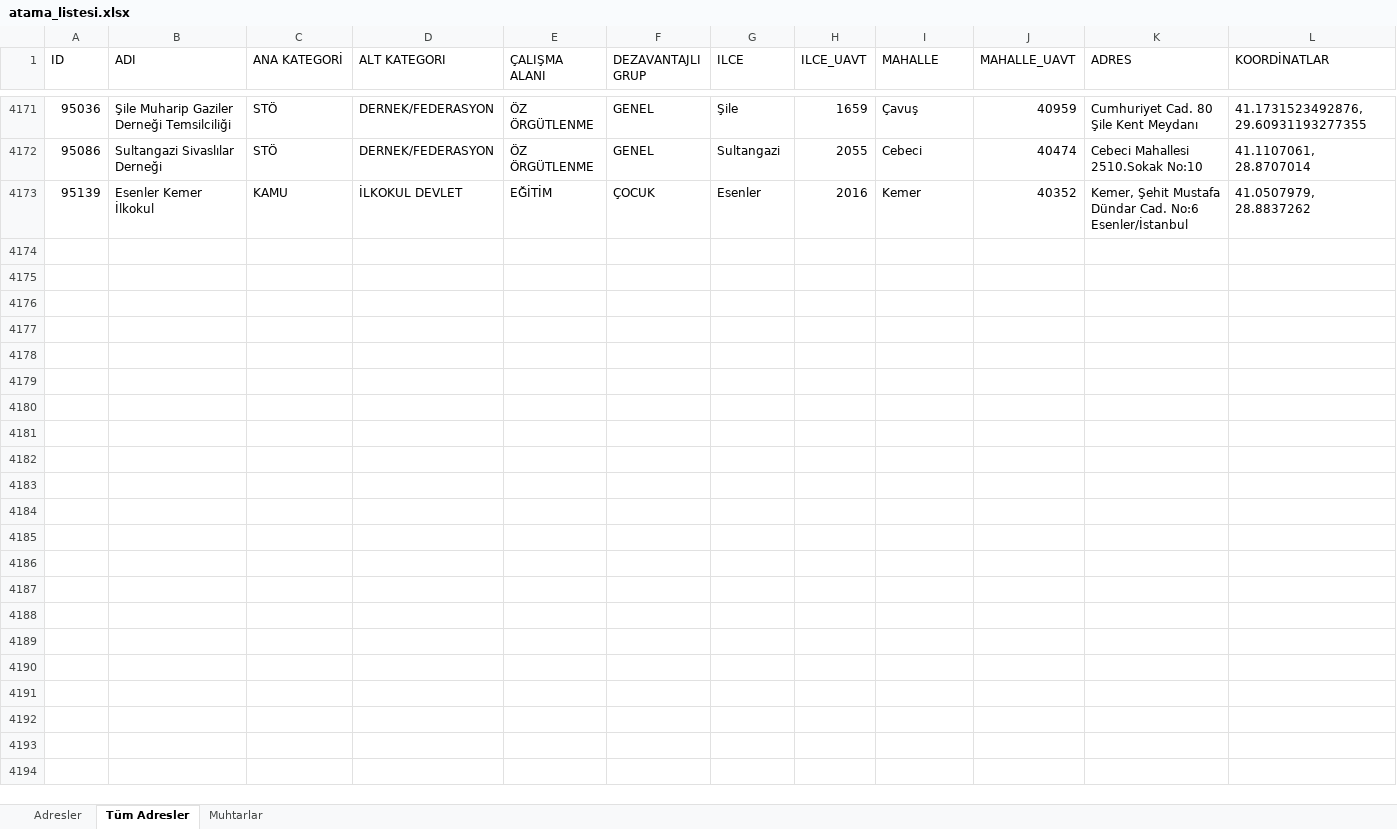
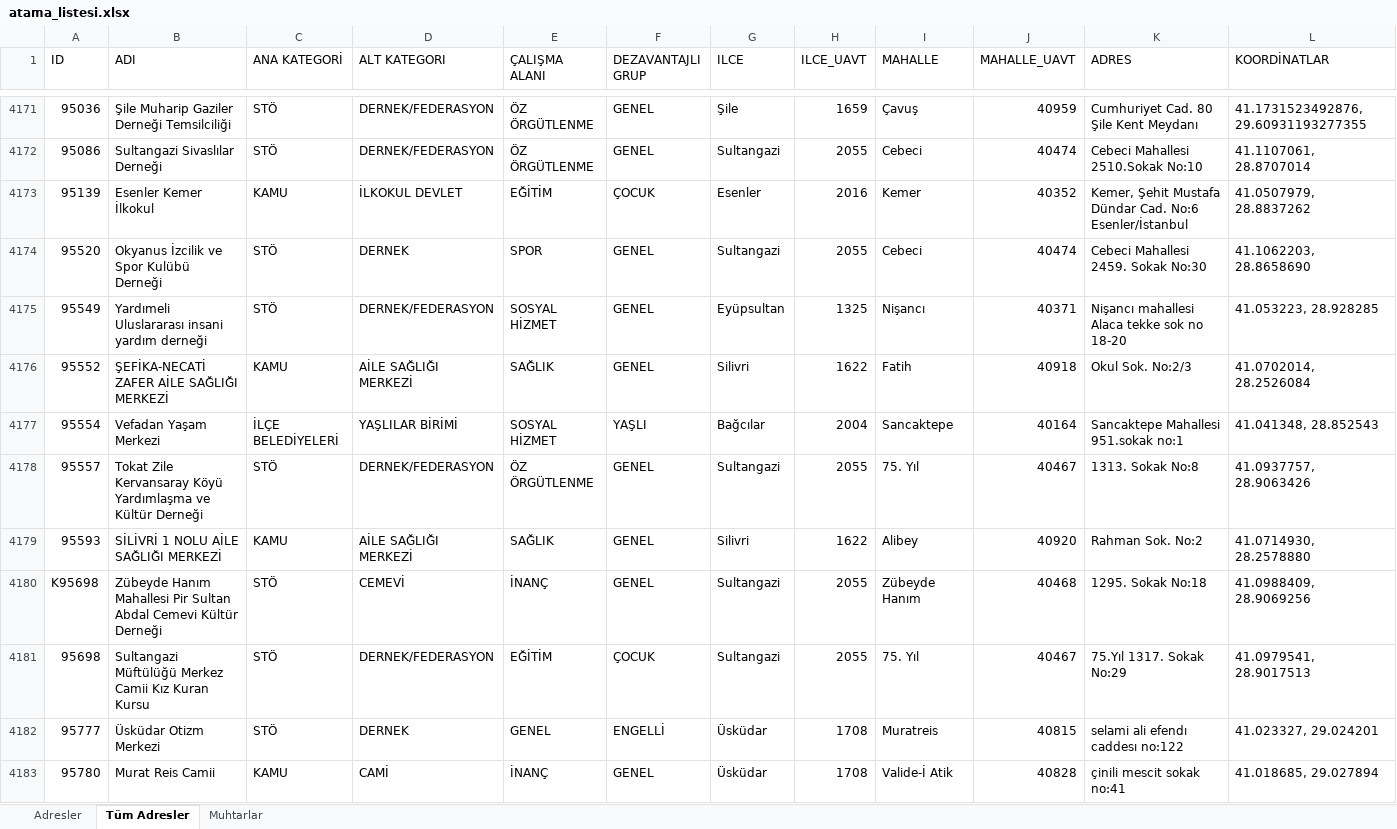
Before and after one commit to sosyalhizmet/sosyalrisk, an Excel workbook: atama_listesi/atama_listesi.xlsx, sheet Tüm Adresler, drawn as a sheet; only a part is shown, gaps mark what is left out; values as stored, in another font and other column widths than the file's, no borders; the diff covers the shown part only; the diff names each change by its address in the sheet, - before the commit and + after, or states it on an @@ line.

```diff
--- a/atama_listesi/atama_listesi.xlsx (sheet Tüm Adresler)
+++ b/atama_listesi/atama_listesi.xlsx (sheet Tüm Adresler)
+row 4174: 95520 | Okyanus İzcilik ve Spor Kulübü Derneği | STÖ | DERNEK | SPOR | GENEL | Sultangazi | 2055 | Cebeci | 40474 | Cebeci Mahallesi 2459. Sokak No:30 | 41.1062203, 28.8658690
+row 4175: 95549 | Yardımeli Uluslararası insani yardım derneği | STÖ | DERNEK/FEDERASYON | SOSYAL HİZMET | GENEL | Eyüpsultan | 1325 | Nişancı | 40371 | Nişancı mahallesi Alaca tekke sok no 18-20 | 41.053223, 28.928285
+row 4176: 95552 | ŞEFİKA-NECATİ ZAFER AİLE SAĞLIĞI MERKEZİ | KAMU | AİLE SAĞLIĞI MERKEZİ | SAĞLIK | GENEL | Silivri | 1622 | Fatih | 40918 | Okul Sok. No:2/3 | 41.0702014, 28.2526084
+row 4177: 95554 | Vefadan Yaşam Merkezi | İLÇE BELEDİYELERİ | YAŞLILAR BİRİMİ | SOSYAL HİZMET | YAŞLI | Bağcılar | 2004 | Sancaktepe | 40164 | Sancaktepe Mahallesi 951.sokak no:1 | 41.041348, 28.852543
+row 4178: 95557 | Tokat Zile Kervansaray Köyü Yardımlaşma ve Kültür Derneği | STÖ | DERNEK/FEDERASYON | ÖZ ÖRGÜTLENME | GENEL | Sultangazi | 2055 | 75. Yıl | 40467 | 1313. Sokak No:8 | 41.0937757, 28.9063426
+row 4179: 95593 | SİLİVRİ 1 NOLU AİLE SAĞLIĞI MERKEZİ | KAMU | AİLE SAĞLIĞI MERKEZİ | SAĞLIK | GENEL | Silivri | 1622 | Alibey | 40920 | Rahman Sok. No:2 | 41.0714930, 28.2578880
+row 4180: K95698 | Zübeyde Hanım Mahallesi Pir Sultan Abdal Cemevi Kültür Derneği | STÖ | CEMEVİ | İNANÇ | GENEL | Sultangazi | 2055 | Zübeyde Hanım | 40468 | 1295. Sokak No:18 | 41.0988409, 28.9069256
+row 4181: 95698 | Sultangazi Müftülüğü Merkez Camii Kız Kuran Kursu | STÖ | DERNEK/FEDERASYON | EĞİTİM | ÇOCUK | Sultangazi | 2055 | 75. Yıl | 40467 | 75.Yıl 1317. Sokak No:29 | 41.0979541, 28.9017513
+row 4182: 95777 | Üsküdar Otizm Merkezi | STÖ | DERNEK | GENEL | ENGELLİ | Üsküdar | 1708 | Muratreis | 40815 | selami ali efendı caddesı no:122 | 41.023327, 29.024201
+row 4183: 95780 | Murat Reis Camii | KAMU | CAMİ | İNANÇ | GENEL | Üsküdar | 1708 | Valide-İ Atik | 40828 | çinili mescit sokak no:41 | 41.018685, 29.027894
```
Also changed, not shown: 9 added rows elsewhere in this sheet, sheet Adresler.
